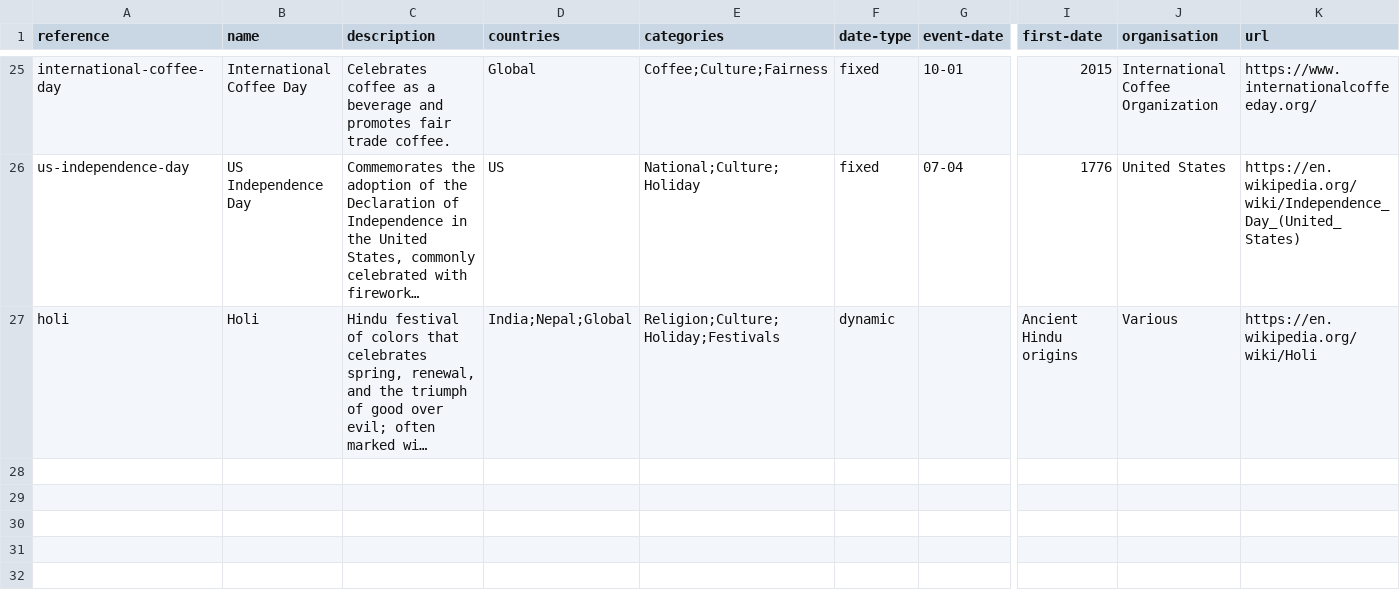
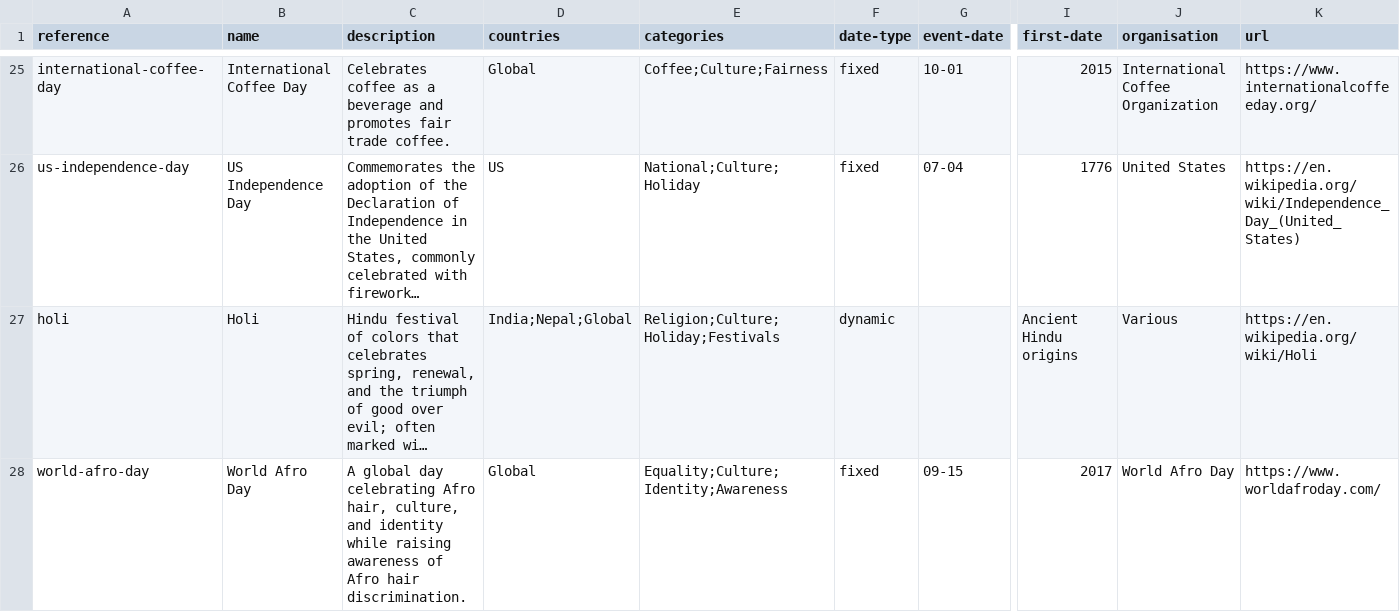
Before and after one commit to giftwrappedgiving/celebration-days, a CSV file: celebration-day.csv, drawn as a sheet; only a part is shown, gaps mark what is left out; long unchanged cells end in …; rows hold the shown columns only; the diff names each change by its address in the sheet, - before the commit and + after, or states it on an @@ line.

Commit message:
feat: add World Afro Day to celebration dataset

```diff
--- a/celebration-day.csv
+++ b/celebration-day.csv
+row 28: world-afro-day | World Afro Day | A global day celebrating Afro hair, culture, and identity while raising awareness of Afro hair discrimination. | Global | Equality;Culture;Identity;Awareness | fixed | 09-15 | 2017 | World Afro Day | https://www.worldafroday.com/
```
Also changed, not shown: 1 other file.
